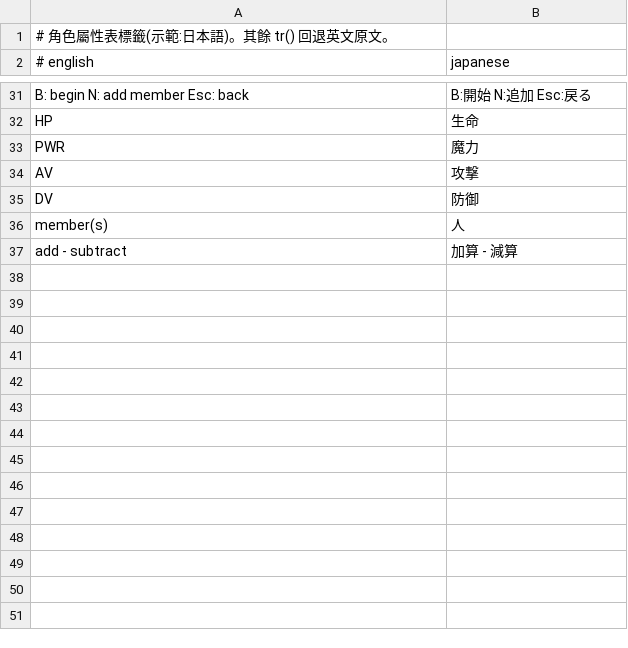
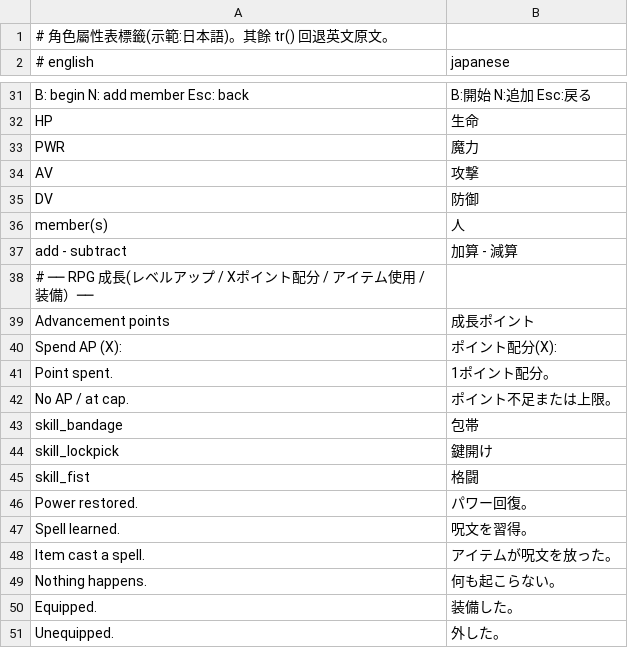
Before and after one commit to wicanr2/opendw_dragon_wars_cht, a TSV file: opendw_remake/assets/i18n/ja/chars.tsv, drawn as a sheet; only a part is shown, gaps mark what is left out; the diff names each change by its address in the sheet, - before the commit and + after, or states it on an @@ line.

```diff
--- a/opendw_remake/assets/i18n/ja/chars.tsv
+++ b/opendw_remake/assets/i18n/ja/chars.tsv
+row 38: # ── RPG 成長(レベルアップ / Xポイント配分 / アイテム使用 / 装備）──
+row 39: Advancement points | 成長ポイント
+row 40: Spend AP (X): | ポイント配分(X):
+row 41: Point spent. | 1ポイント配分。
+row 42: No AP / at cap. | ポイント不足または上限。
+row 43: skill_bandage | 包帯
+row 44: skill_lockpick | 鍵開け
+row 45: skill_fist | 格闘
+row 46: Power restored. | パワー回復。
+row 47: Spell learned. | 呪文を習得。
+row 48: Item cast a spell. | アイテムが呪文を放った。
+row 49: Nothing happens. | 何も起こらない。
+row 50: Equipped. | 装備した。
+row 51: Unequipped. | 外した。
```
Also changed, not shown: opendw_remake/assets/i18n/ja/combat.tsv, opendw_remake/assets/i18n/zh-TW/chars.tsv, 13 other files.
